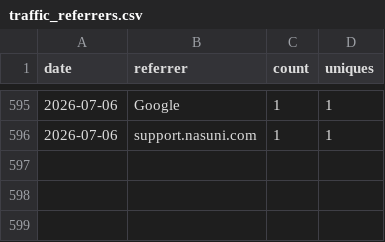
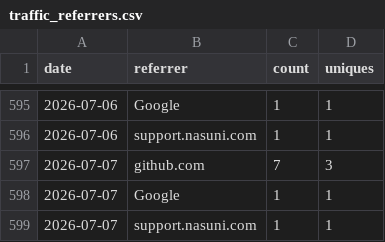
Before and after one commit to nasuni-labs/local-nasuni-management-mcp-server, a CSV file: data/traffic_referrers.csv, drawn as a sheet; only a part is shown, gaps mark what is left out.

```diff
--- a/data/traffic_referrers.csv
+++ b/data/traffic_referrers.csv
@@ -596 +596,4 @@ date,referrer,count,uniques
 2026-07-06,support.nasuni.com,1,1
+2026-07-07,github.com,7,3
+2026-07-07,Google,1,1
+2026-07-07,support.nasuni.com,1,1
```
Also changed, not shown: data/traffic_clones.csv, data/traffic_paths.csv, 1 other file.
